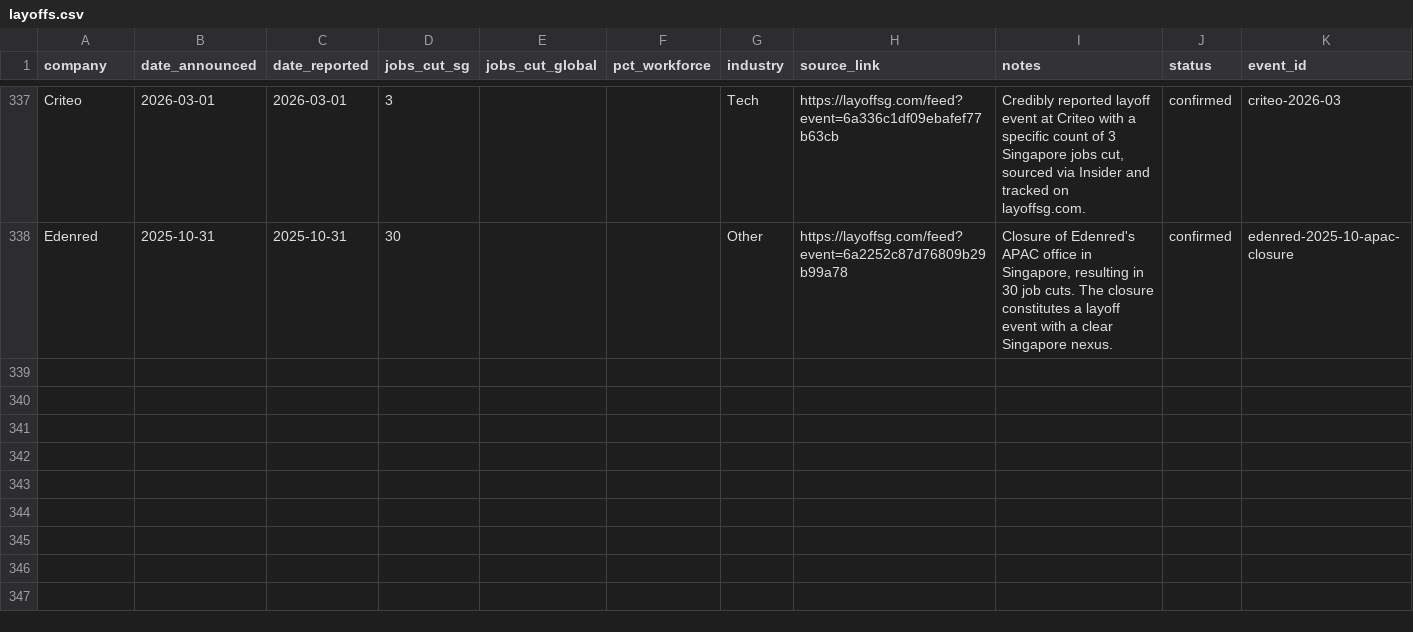
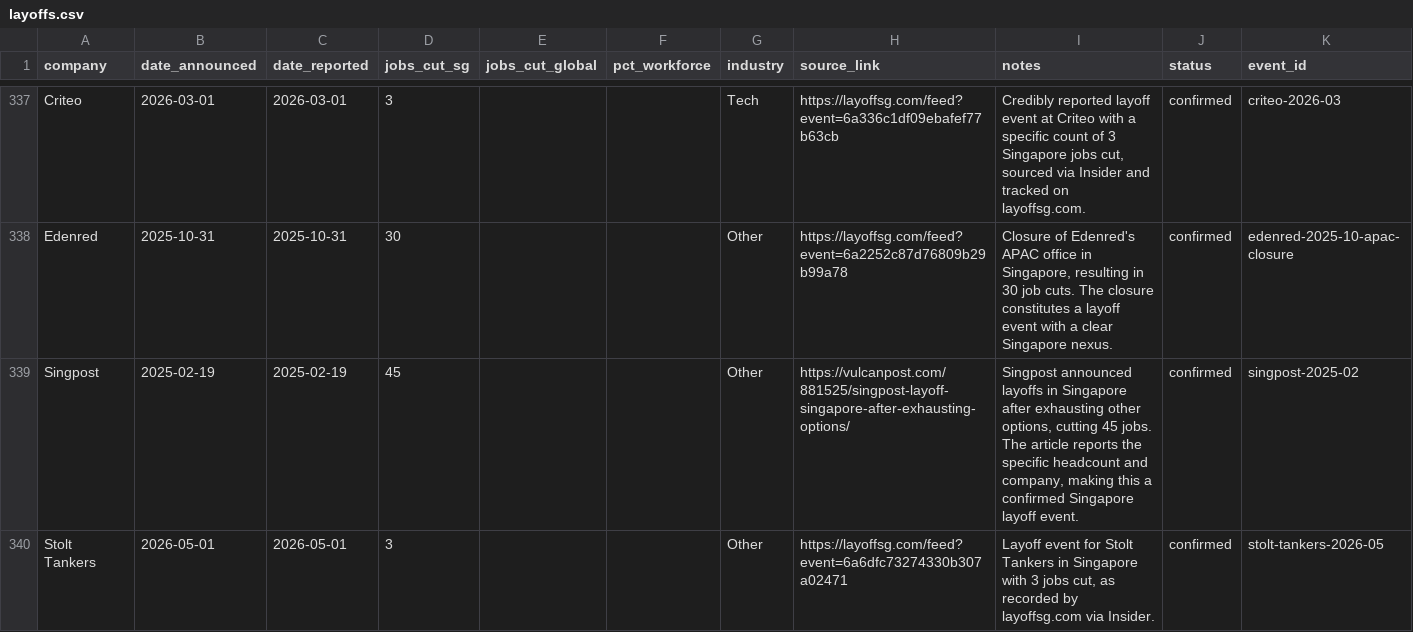
Before and after one commit to luarss/sg-layoffz, a CSV file: data/layoffs.csv, drawn as a sheet; only a part is shown, gaps mark what is left out; the diff names each change by its address in the sheet, - before the commit and + after, or states it on an @@ line.

```diff
--- a/data/layoffs.csv
+++ b/data/layoffs.csv
+row 339: Singpost | 2025-02-19 | 2025-02-19 | 45 |  |  | Other | https://vulcanpost.com/881525/singpost-layoff-singapore-after-exhausting-options/ | Singpost announced layoffs in Singapore after exhausting other options, cutting 45 jobs. The article reports the specific headcount and company, making this a confirmed Singapore layoff event. | confirmed | singpost-2025-02
+row 340: Stolt Tankers | 2026-05-01 | 2026-05-01 | 3 |  |  | Other | https://layoffsg.com/feed?event=6a6dfc73274330b307a02471 | Layoff event for Stolt Tankers in Singapore with 3 jobs cut, as recorded by layoffsg.com via Insider. | confirmed | stolt-tankers-2026-05
```
Also changed, not shown: data/review-queue.csv, 3 other files.
